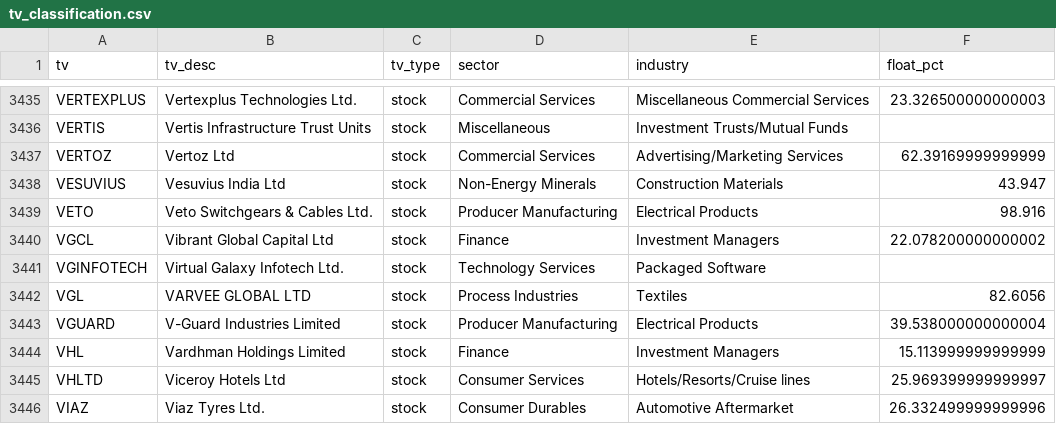
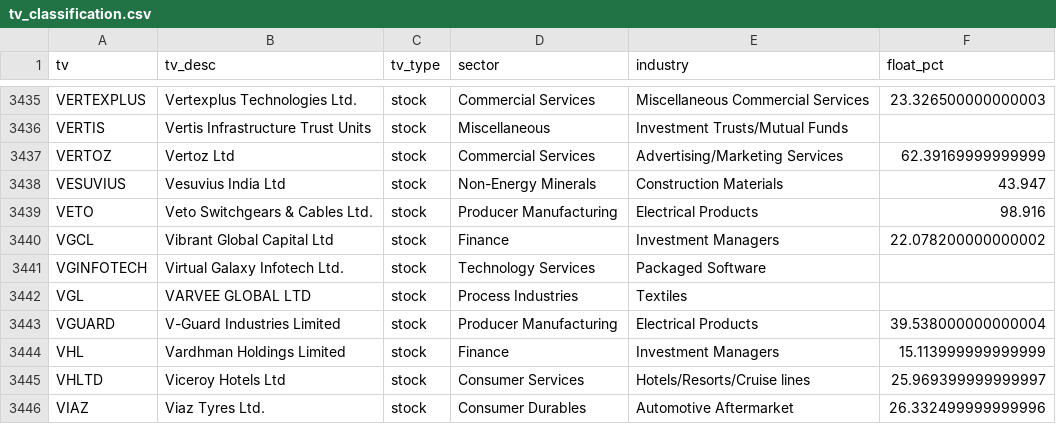
Before and after one commit to Karthb/Analytics, a CSV file: data/meta/tv_classification.csv, drawn as a sheet; only a part is shown, gaps mark what is left out.

```diff
--- a/data/meta/tv_classification.csv
+++ b/data/meta/tv_classification.csv
@@ -3441,3 +3441,3 @@ VGCL,Vibrant Global Capital Ltd,stock,Finance,Investment Managers,22.07820000000
 VGINFOTECH,Virtual Galaxy Infotech Ltd.,stock,Technology Services,Packaged Software,
-VGL,VARVEE GLOBAL LTD,stock,Process Industries,Textiles,82.6056
+VGL,VARVEE GLOBAL LTD,stock,Process Industries,Textiles,
 VGUARD,V-Guard Industries Limited,stock,Producer Manufacturing,Electrical Products,39.538000000000004
```
Also changed, not shown: data/sm/fiidii.csv, data/sm/participant_oi.csv, 4 other files.
